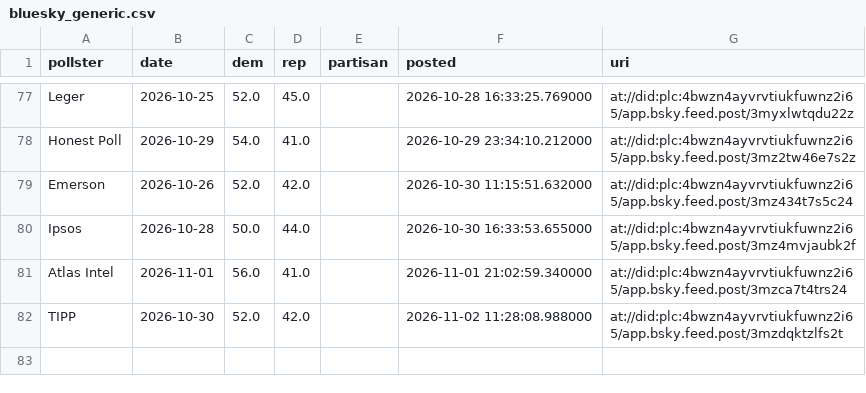
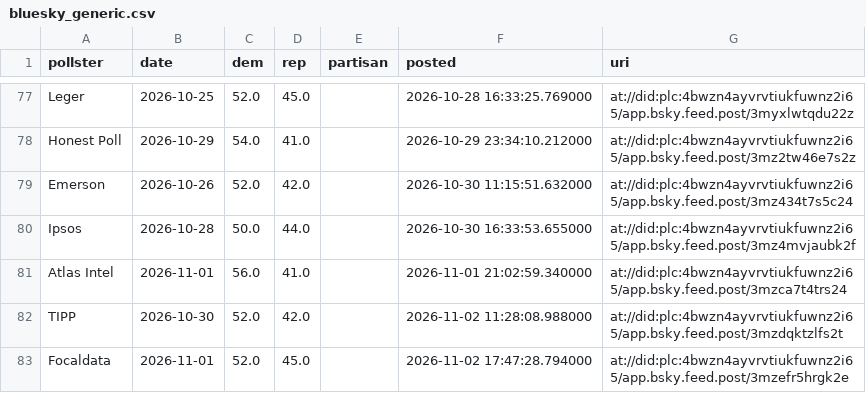
Before and after one commit to scorvec/midterms-2026, a CSV file: data/state/bluesky_generic.csv, drawn as a sheet; only a part is shown, gaps mark what is left out; the diff names each change by its address in the sheet, - before the commit and + after, or states it on an @@ line.

```diff
--- a/data/state/bluesky_generic.csv
+++ b/data/state/bluesky_generic.csv
+row 83: Focaldata | 2026-11-01 | 52.0 | 45.0 |  | 2026-11-02 17:47:28.794000 | at://did:plc:4bwzn4ayvrvtiukfuwnz2i65/app.bsky.feed.post/3mzefr5hrgk2e
```
Also changed, not shown: data/state/bluesky_race_polls.csv, data/state/pollresults_approval.csv, 11 other files.
